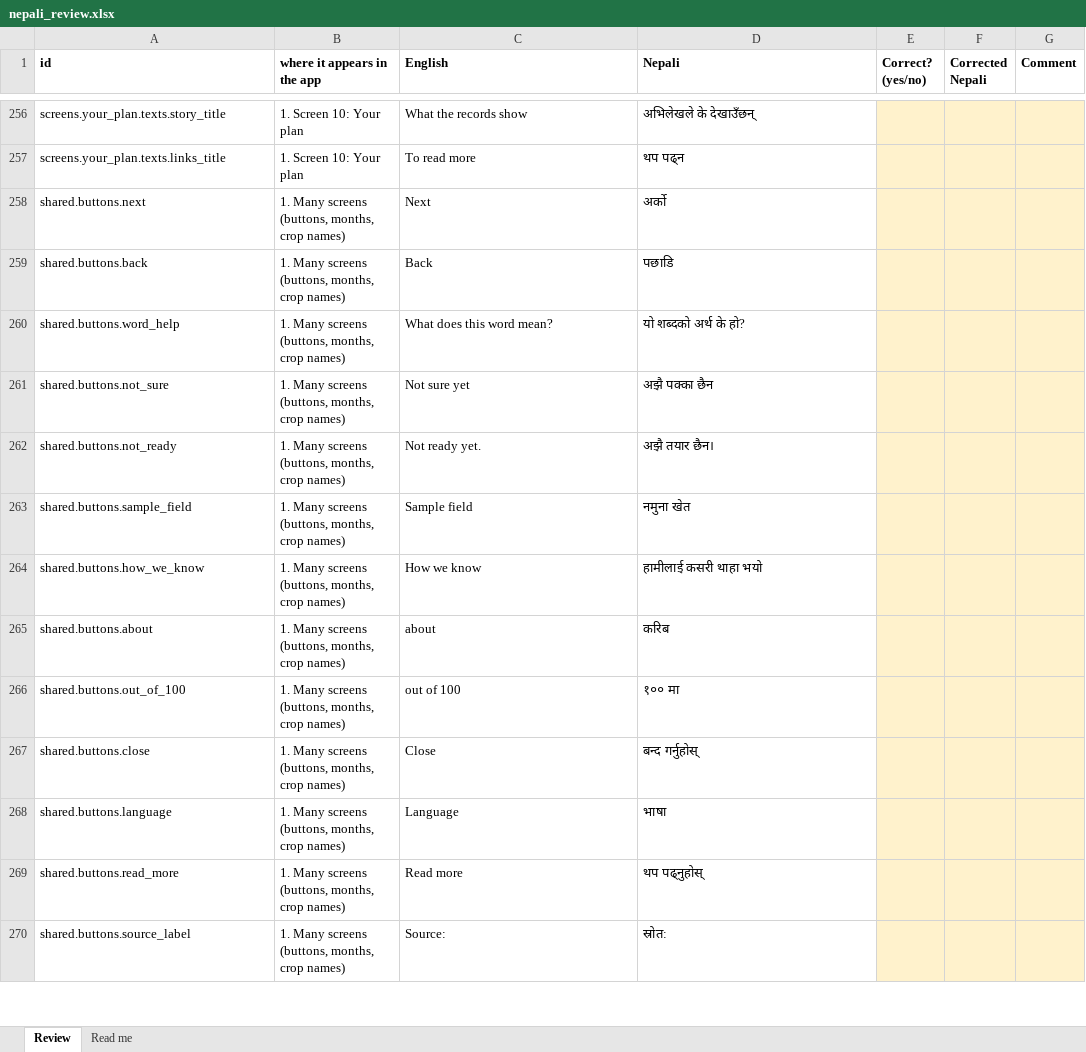
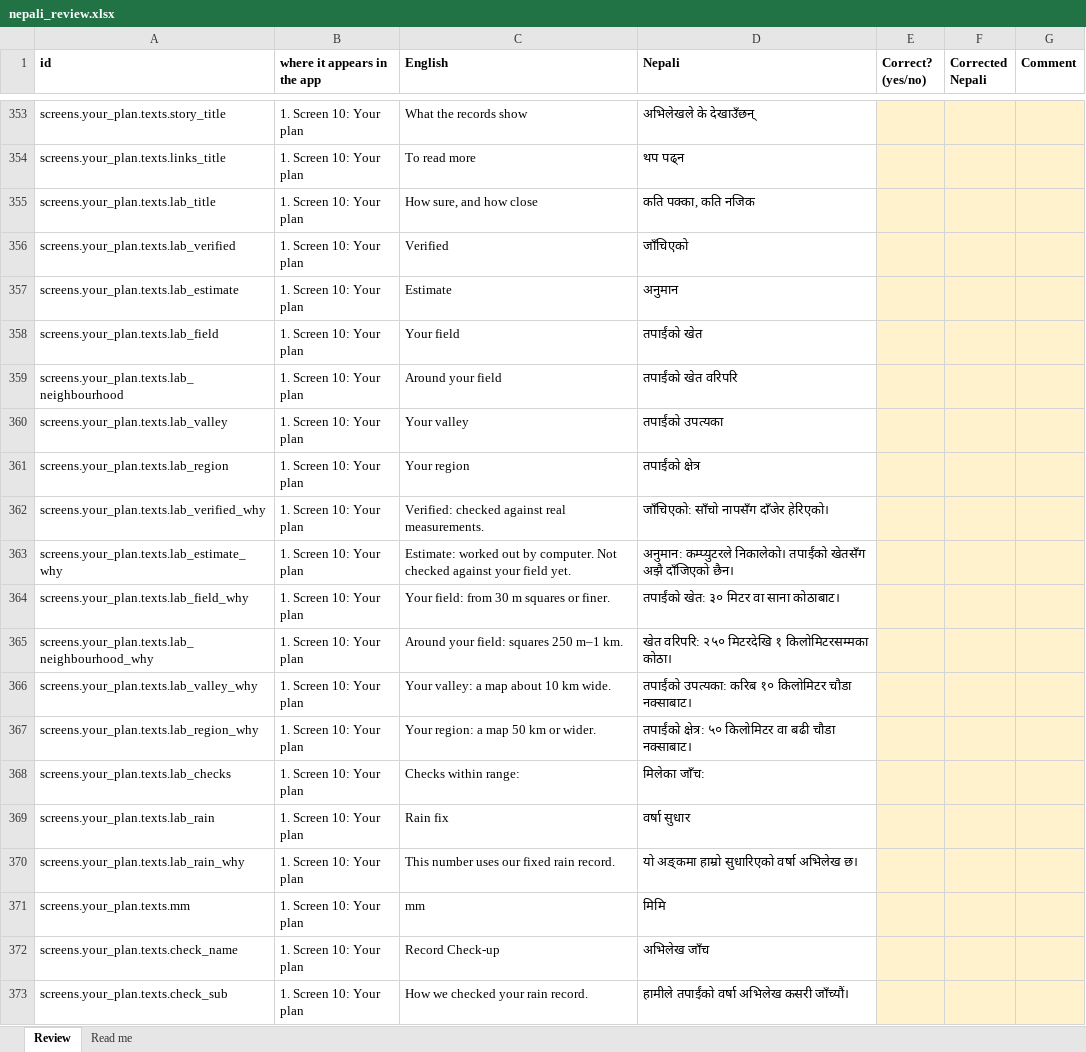
Before and after one commit to sorenhgautam-dev/nasa-khet-sathi, an Excel workbook: pipeline/words/nepali_review.xlsx, sheet Review, drawn as a sheet; only a part is shown, gaps mark what is left out; the shorter side is filled out with more unchanged rows; values as stored, in another font and other column widths than the file's, no borders; the diff covers the shown part only; the diff names each change by its address in the sheet, - before the commit and + after, or states it on an @@ line.

```diff
--- a/pipeline/words/nepali_review.xlsx (sheet Review)
+++ b/pipeline/words/nepali_review.xlsx (sheet Review)
+row 355: screens.your_plan.texts.lab_title | 1. Screen 10: Your plan | How sure, and how close | कति पक्का, कति नजिक
+row 356: screens.your_plan.texts.lab_verified | 1. Screen 10: Your plan | Verified | जाँचिएको
+row 357: screens.your_plan.texts.lab_estimate | 1. Screen 10: Your plan | Estimate | अनुमान
+row 358: screens.your_plan.texts.lab_field | 1. Screen 10: Your plan | Your field | तपाईंको खेत
+row 359: screens.your_plan.texts.lab_neighbourhood | 1. Screen 10: Your plan | Around your field | तपाईंको खेत वरिपरि
+row 360: screens.your_plan.texts.lab_valley | 1. Screen 10: Your plan | Your valley | तपाईंको उपत्यका
+row 361: screens.your_plan.texts.lab_region | 1. Screen 10: Your plan | Your region | तपाईंको क्षेत्र
+row 362: screens.your_plan.texts.lab_verified_why | 1. Screen 10: Your plan | Verified: checked against real measurements. | जाँचिएको: साँचो नापसँग दाँजेर हेरिएको।
+row 363: screens.your_plan.texts.lab_estimate_why | 1. Screen 10: Your plan | Estimate: worked out by computer. Not checked against your field yet. | अनुमान: कम्प्युटरले निकालेको। तपाईंको खेतसँग अझै दाँजिएको छैन।
+row 364: screens.your_plan.texts.lab_field_why | 1. Screen 10: Your plan | Your field: from 30 m squares or finer. | तपाईंको खेत: ३० मिटर वा साना कोठाबाट।
+row 365: screens.your_plan.texts.lab_neighbourhood_why | 1. Screen 10: Your plan | Around your field: squares 250 m–1 km. | खेत वरिपरि: २५० मिटरदेखि १ किलोमिटरसम्मका कोठा।
+row 366: screens.your_plan.texts.lab_valley_why | 1. Screen 10: Your plan | Your valley: a map about 10 km wide. | तपाईंको उपत्यका: करिब १० किलोमिटर चौडा नक्साबाट।
+row 367: screens.your_plan.texts.lab_region_why | 1. Screen 10: Your plan | Your region: a map 50 km or wider. | तपाईंको क्षेत्र: ५० किलोमिटर वा बढी चौडा नक्साबाट।
+row 368: screens.your_plan.texts.lab_checks | 1. Screen 10: Your plan | Checks within range: | मिलेका जाँच:
+row 369: screens.your_plan.texts.lab_rain | 1. Screen 10: Your plan | Rain fix | वर्षा सुधार
+row 370: screens.your_plan.texts.lab_rain_why | 1. Screen 10: Your plan | This number uses our fixed rain record. | यो अङ्कमा हाम्रो सुधारिएको वर्षा अभिलेख छ।
+row 371: screens.your_plan.texts.mm | 1. Screen 10: Your plan | mm | मिमि
+row 372: screens.your_plan.texts.check_name | 1. Screen 10: Your plan | Record Check-up | अभिलेख जाँच
+row 373: screens.your_plan.texts.check_sub | 1. Screen 10: Your plan | How we checked your rain record. | हामीले तपाईंको वर्षा अभिलेख कसरी जाँच्यौं।
```
Also changed, not shown: 136 added rows, 2 removed rows and 9 edited cells elsewhere in this sheet, 15 other files.
